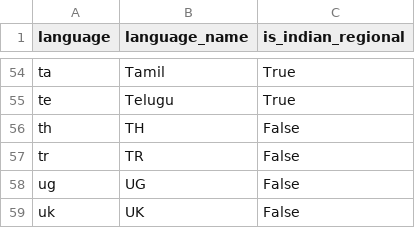
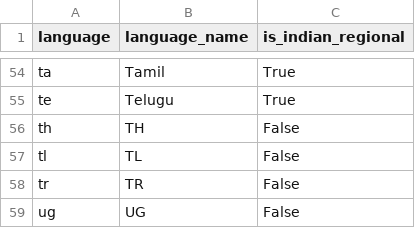
Before and after one commit to kammala-kalyan/YouTube-Trends-Intelligence, a CSV file: data/model/dim_language.csv, drawn as a sheet; only a part is shown, gaps mark what is left out; the shorter side is filled out with more unchanged rows.

```diff
--- a/data/model/dim_language.csv
+++ b/data/model/dim_language.csv
@@ -56,2 +56,3 @@ te,Telugu,True
 th,TH,False
+tl,TL,False
 tr,TR,False
```
Also changed, not shown: data/model/dim_date.csv, data/model/fact_keyword_opportunity.csv, 14 other files.
